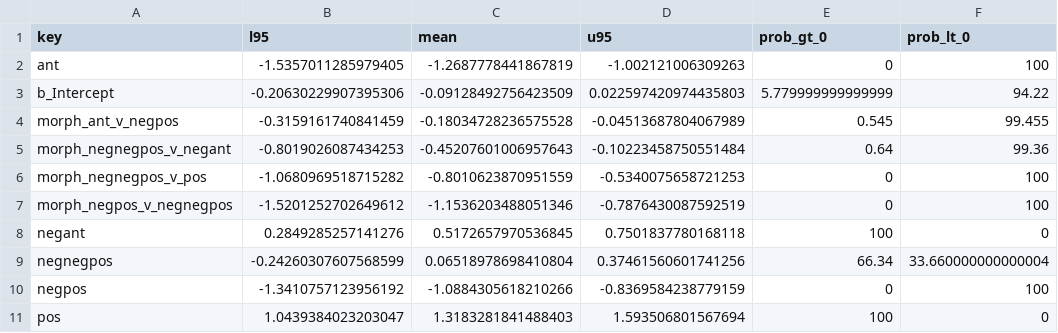
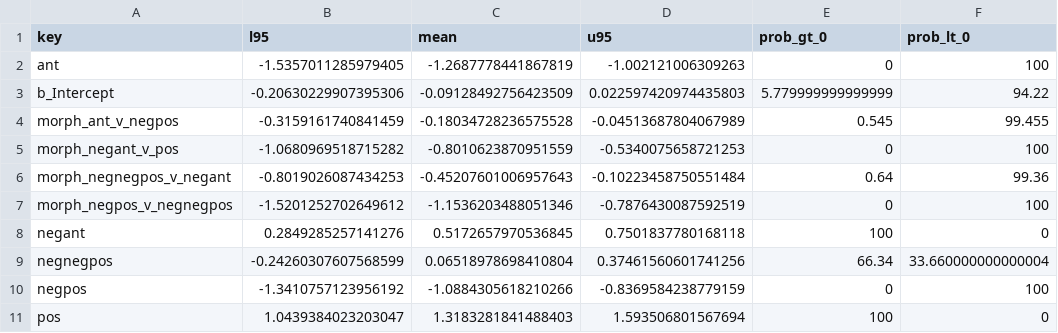
Before and after one commit to mhtess/negant, a CSV file: writing/journal/csv_data_4_tex/expt3b_brm_contrasts_10k.csv, drawn as a sheet; removed rows and columns are numbered as before the commit, all else as after; the diff names each change by its address in the sheet, - before the commit and + after, or states it on an @@ line.

Commit message:
finish results of expt3

```diff
--- a/writing/journal/csv_data_4_tex/expt3b_brm_contrasts_10k.csv
+++ b/writing/journal/csv_data_4_tex/expt3b_brm_contrasts_10k.csv
+row 5: morph_negant_v_pos | -1.0680969518715282 | -0.8010623870951559 | -0.5340075658721253 | 0 | 100
-row 6: morph_negnegpos_v_pos | -1.0680969518715282 | -0.8010623870951559 | -0.5340075658721253 | 0 | 100
```
Also changed, not shown: 3 other files.
